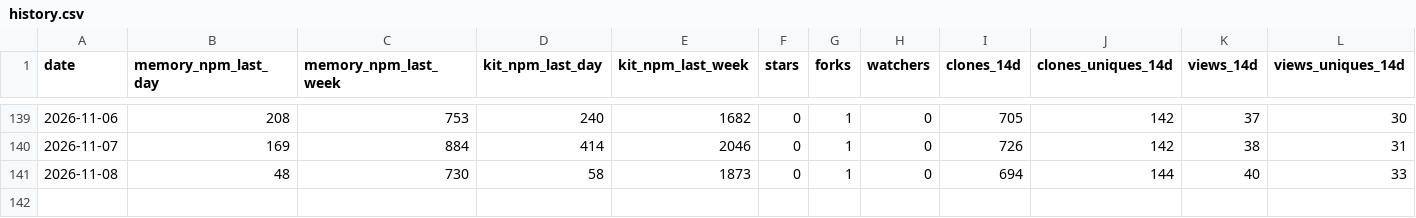
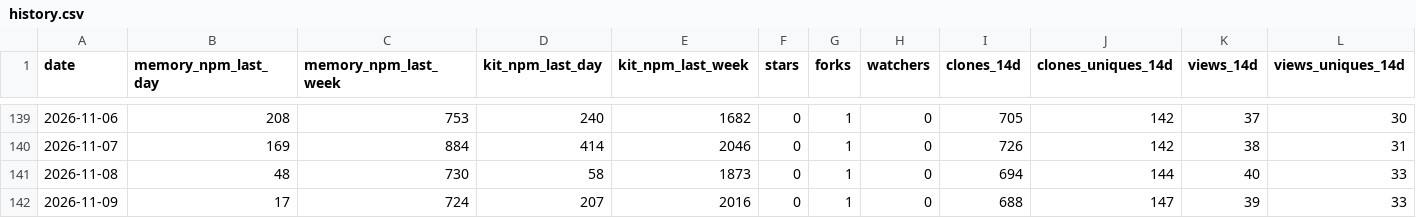
Before and after one commit to sabaiway/agent-workflow, a CSV file: history.csv, drawn as a sheet; only a part is shown, gaps mark what is left out; the diff names each change by its address in the sheet, - before the commit and + after, or states it on an @@ line.

```diff
--- a/history.csv
+++ b/history.csv
+row 142: 2026-11-09 | 17 | 724 | 207 | 2016 | 0 | 1 | 0 | 688 | 147 | 39 | 33
```
Also changed, not shown: 2 other files.
